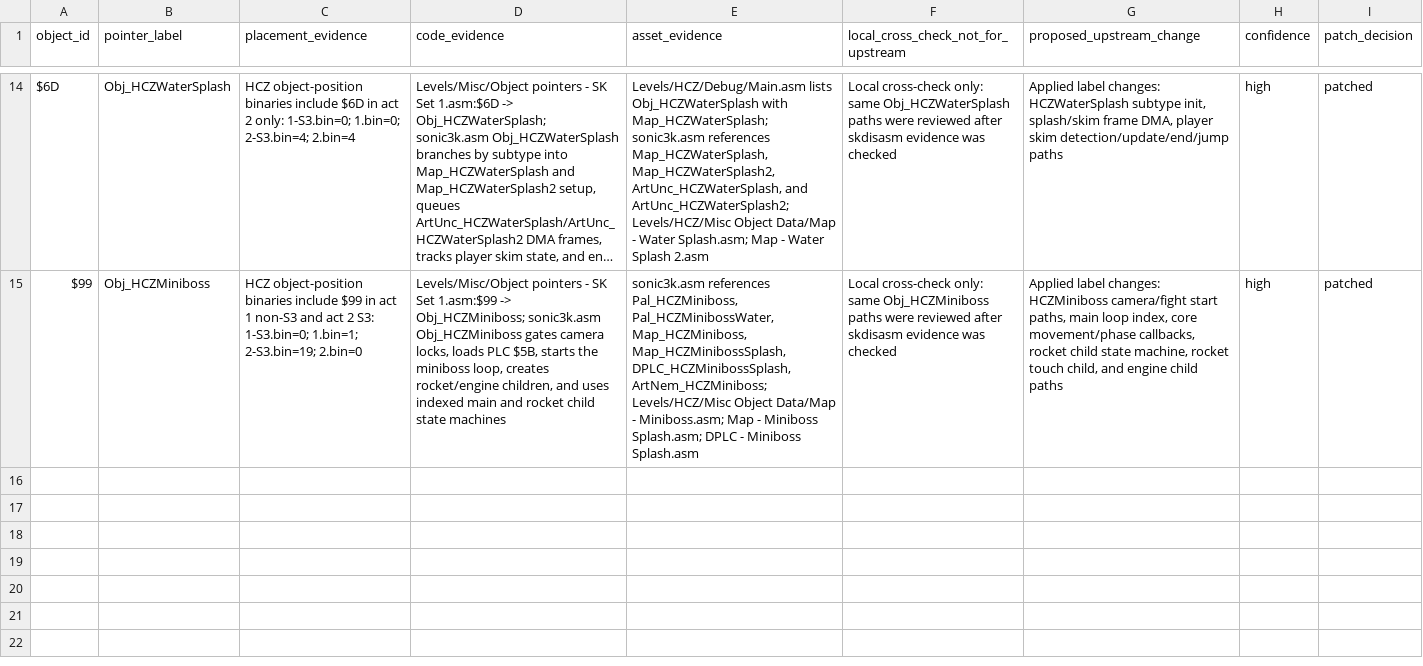
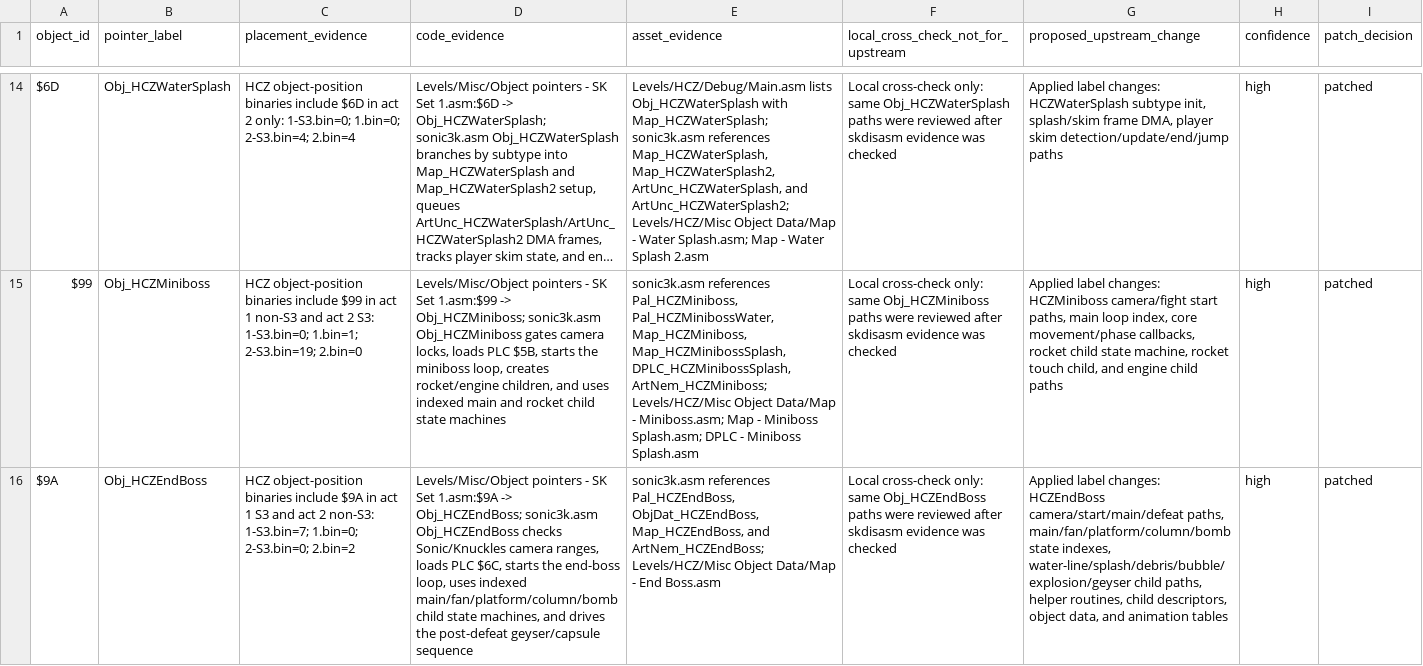
Before and after one commit to raiscan/skdisasm, a CSV file: OPENGGF_HCZ_OBJECT_IDENTITY_AUDIT.csv, drawn as a sheet; only a part is shown, gaps mark what is left out; long unchanged cells end in …; the diff names each change by its address in the sheet, - before the commit and + after, or states it on an @@ line.

Commit message:
docs: label HCZ end boss routines

```diff
--- a/OPENGGF_HCZ_OBJECT_IDENTITY_AUDIT.csv
+++ b/OPENGGF_HCZ_OBJECT_IDENTITY_AUDIT.csv
+row 16: $9A | Obj_HCZEndBoss | HCZ object-position binaries include $9A in act 1 S3 and act 2 non-S3: 1-S3.bin=7; 1.bin=0; 2-S3.bin=0; 2.bin=2 | Levels/Misc/Object pointers - SK Set 1.asm:$9A -> Obj_HCZEndBoss; sonic3k.asm Obj_HCZEndBoss checks Sonic/Knuckles camera ranges, loads PLC $6C, starts the end-boss loop, uses indexed main/fan/platform/column/bomb child state machines, and drives the post-defeat geyser/capsule sequence | sonic3k.asm references Pal_HCZEndBoss, ObjDat_HCZEndBoss, Map_HCZEndBoss, and ArtNem_HCZEndBoss; Levels/HCZ/Misc Object Data/Map - End Boss.asm | Local cross-check only: same Obj_HCZEndBoss paths were reviewed after skdisasm evidence was checked | Applied label changes: HCZEndBoss camera/start/main/defeat paths, main/fan/platform/column/bomb state indexes, water-line/splash/debris/bubble/explosion/geyser child paths, helper routines, child descriptors, object data, and animation tables | high | patched
```
Also changed, not shown: 1 other file.
